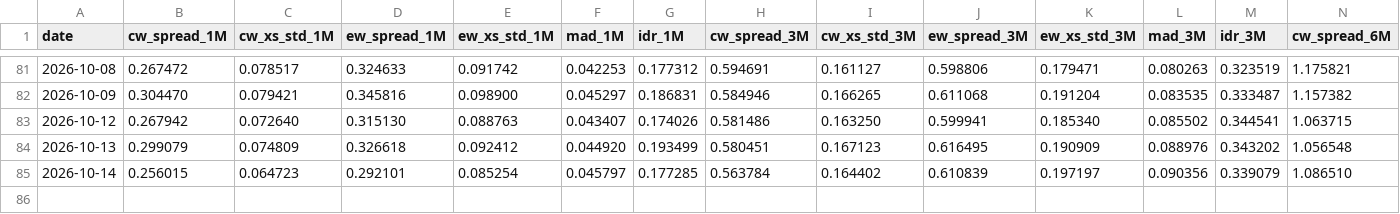
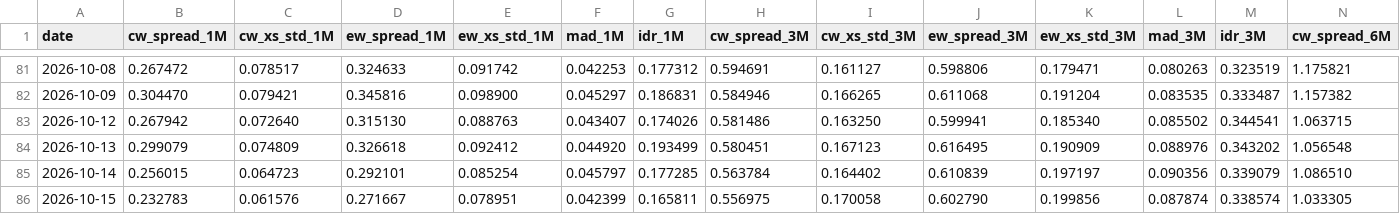
Before and after one commit to vpansare1/sp500-dispersion, a CSV file: data/capweighted_dispersion.csv, drawn as a sheet; only a part is shown, gaps mark what is left out; rows hold the shown columns only; the diff names each change by its address in the sheet, - before the commit and + after, or states it on an @@ line.

```diff
--- a/data/capweighted_dispersion.csv
+++ b/data/capweighted_dispersion.csv
+row 86: 2026-10-15 | 0.232783 | 0.061576 | 0.271667 | 0.078951 | 0.042399 | 0.165811 | 0.556975 | 0.170058 | 0.602790 | 0.199856 | 0.087874 | 0.338574 | 1.033305
```
Also changed, not shown: data/spx.csv, 11 other files.
